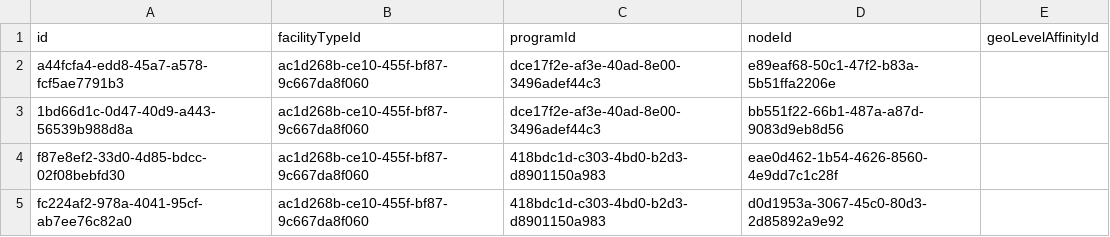
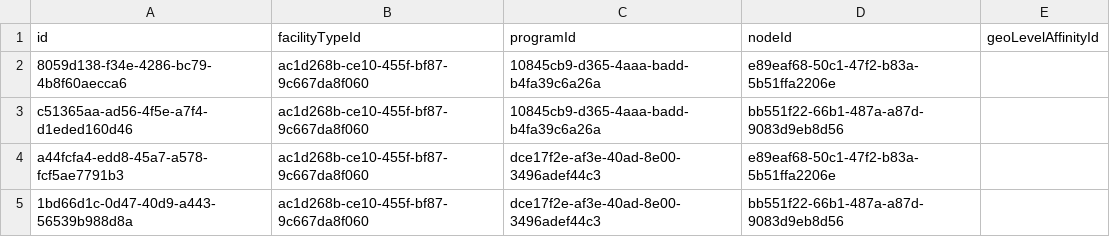
Before and after one commit to OpenLMIS/openlmis-stockmanagement, a CSV file: src/main/resources/db/demo-data/stockmanagement.valid_destination_assignments.csv, drawn as a sheet; only a part is shown; the shorter side is filled out with more unchanged rows.

Commit message:
OLMIS-2792: Added missing valid destination for Comfort Health Clinic and EM

```diff
--- a/src/main/resources/db/demo-data/stockmanagement.valid_destination_assignments.csv
+++ b/src/main/resources/db/demo-data/stockmanagement.valid_destination_assignments.csv
@@ -1,2 +1,4 @@
 id,facilityTypeId,programId,nodeId,geoLevelAffinityId
+8059d138-f34e-4286-bc79-4b8f60aecca6,ac1d268b-ce10-455f-bf87-9c667da8f060,10845cb9-d365-4aaa-badd-b4fa39c6a26a,e89eaf68-50c1-47f2-b83a-5b51ffa2206e
+c51365aa-ad56-4f5e-a7f4-d1eded160d46,ac1d268b-ce10-455f-bf87-9c667da8f060,10845cb9-d365-4aaa-badd-b4fa39c6a26a,bb551f22-66b1-487a-a87d-9083d9eb8d56,
 a44fcfa4-edd8-45a7-a578-fcf5ae7791b3,ac1d268b-ce10-455f-bf87-9c667da8f060,dce17f2e-af3e-40ad-8e00-3496adef44c3,e89eaf68-50c1-47f2-b83a-5b51ffa2206e,
```
